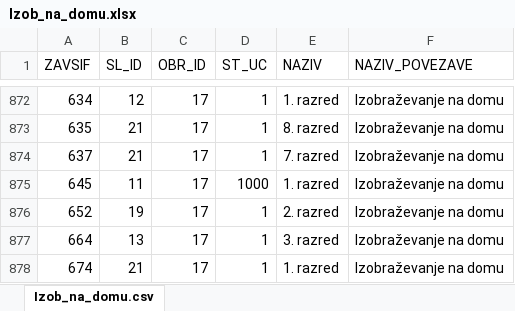
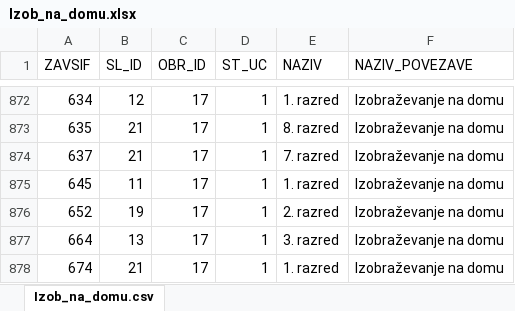
Before and after one commit to pecarprimoz/PR17_PPGAVB, an Excel workbook: podatki/Izob_na_domu.xlsx, sheet Izob_na_domu.csv, drawn as a sheet; only a part is shown, gaps mark what is left out; values as stored, in another font and other column widths than the file's, no borders; the diff names each change by its address in the sheet, - before the commit and + after, or states it on an @@ line.

Commit message:
Analiza Izob_na_domu, delno OŠ. Rahlo popravljeni podatki. Narejena mapa.

```diff
--- a/podatki/Izob_na_domu.xlsx (sheet Izob_na_domu.csv)
+++ b/podatki/Izob_na_domu.xlsx (sheet Izob_na_domu.csv)
-D875 (ST_UC): 1000
+D875 (ST_UC): 1
```
Also changed, not shown: podatki/OŠ.xlsx, 8 other files.
